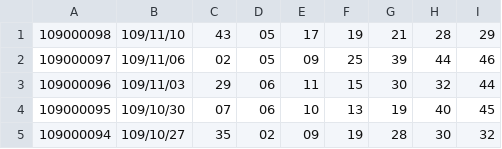
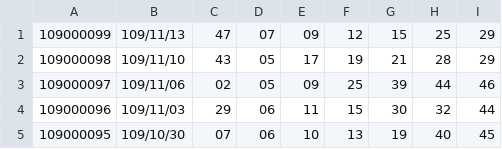
Before and after one commit to jashingden/Python, a CSV file: TaiwanLottery649.csv, drawn as a sheet; only a part is shown; the shorter side is filled out with more unchanged rows.

```diff
--- a/TaiwanLottery649.csv
+++ b/TaiwanLottery649.csv
@@ -1 +1,2 @@
+109000099,109/11/13,47,07,09,12,15,25,29
 109000098,109/11/10,43,05,17,19,21,28,29
```
Also changed, not shown: TaiwanLottery.csv, TaiwanLottery539.csv, 4 other files.
